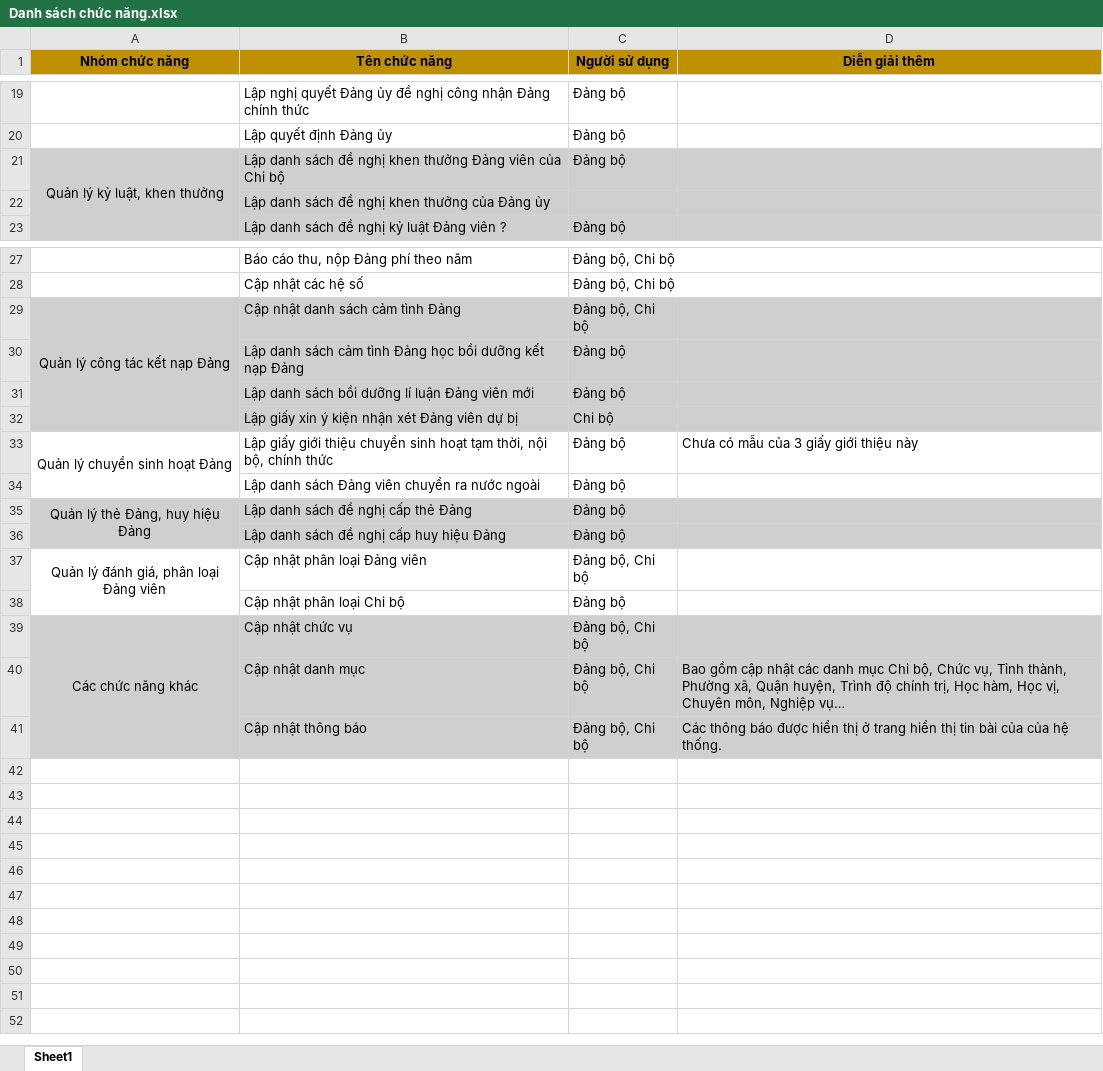
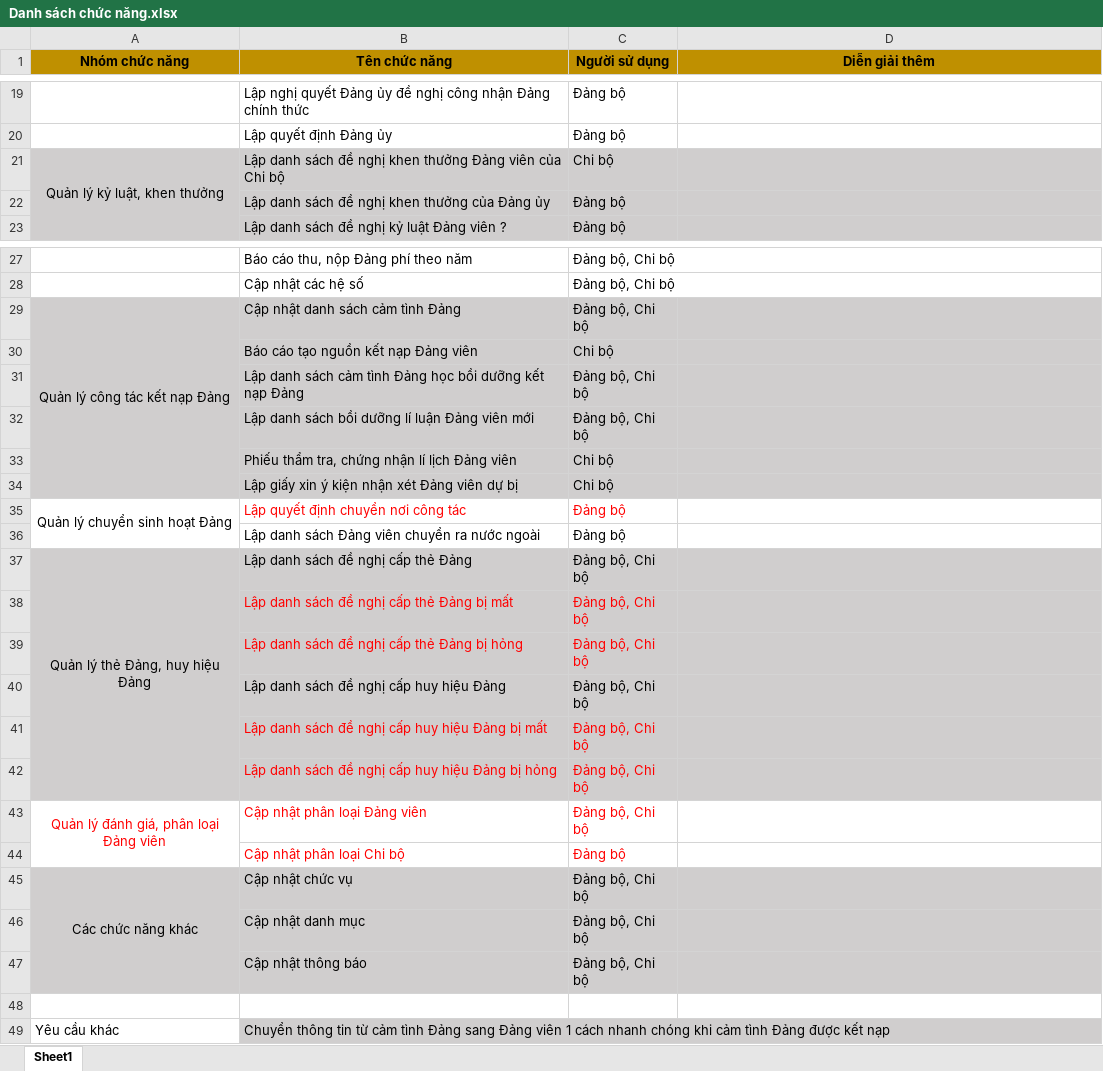
Before and after one commit to chitampopo/luan-van-chitam, an Excel workbook: Doc/Danh sách chức năng.xlsx, sheet Sheet1, drawn as a sheet; only a part is shown, gaps mark what is left out; values as stored, in another font and other column widths than the file's, no borders; addresses are those after the commit; the diff covers the shown part only; the diff names each change by its address in the sheet, - before the commit and + after, or states it on an @@ line.

```diff
--- a/Doc/Danh sách chức năng.xlsx (sheet Sheet1)
+++ b/Doc/Danh sách chức năng.xlsx (sheet Sheet1)
-C21 (Người sử dụng): Đảng bộ
+C21 (Người sử dụng): Chi bộ
-C22 (Người sử dụng): (empty)
+C22 (Người sử dụng): Đảng bộ
+row 30:  | Báo cáo tạo nguồn kết nạp Đảng viên | Chi bộ
-C31:C32 (Người sử dụng): Đảng bộ
+C31:C32 (Người sử dụng): Đảng bộ, Chi bộ
+row 33:  | Phiếu thẩm tra, chứng nhận lí lịch Đảng viên | Chi bộ
-B35 (Tên chức năng): Lập giấy giới thiệu chuyển sinh hoạt tạm thời, nội bộ, chính thức
+B35 (Tên chức năng): Lập quyết định chuyển nơi công tác
-B35:C35 text colour: black
+B35:C35 text colour: #FF0000
-D35 (Diễn giải thêm): Chưa có mẫu của 3 giấy giới thiệu này
+D35 (Diễn giải thêm): (empty)
-C37 (Người sử dụng): Đảng bộ
+C37 (Người sử dụng): Đảng bộ, Chi bộ
+row 38:  | Lập danh sách đề nghị cấp thẻ Đảng bị mất | Đảng bộ, Chi bộ
+row 39:  | Lập danh sách đề nghị cấp thẻ Đảng bị hỏng | Đảng bộ, Chi bộ
-C40 (Người sử dụng): Đảng bộ
+C40 (Người sử dụng): Đảng bộ, Chi bộ
+row 41:  | Lập danh sách đề nghị cấp huy hiệu Đảng bị mất | Đảng bộ, Chi bộ
+row 42:  | Lập danh sách đề nghị cấp huy hiệu Đảng bị hỏng | Đảng bộ, Chi bộ
-A43:C43 text colour: black
+A43:C43 text colour: #FF0000
-B44:C44 text colour: black
+B44:C44 text colour: #FF0000
-D46 (Diễn giải thêm): Bao gồm cập nhật các danh mục Chi bộ, Chức vụ, Tỉnh thành, Phường xã, Quận huyện, Trình độ chính trị, Học hàm, Học vị, Chuyên môn, Nghiệp vụ…
+D46 (Diễn giải thêm): (empty)
-D47 (Diễn giải thêm): Các thông báo được hiển thị ở trang hiển thị tin bài của của hệ thống.
+D47 (Diễn giải thêm): (empty)
+row 48: (empty)
+row 49: Yêu cầu khác | Chuyển thông tin từ cảm tình Đảng sang Đảng viên 1 cách nhanh chóng khi cảm tình Đảng được kết nạp
```
Also changed, not shown: cell formats elsewhere in this sheet, 7 other files.
